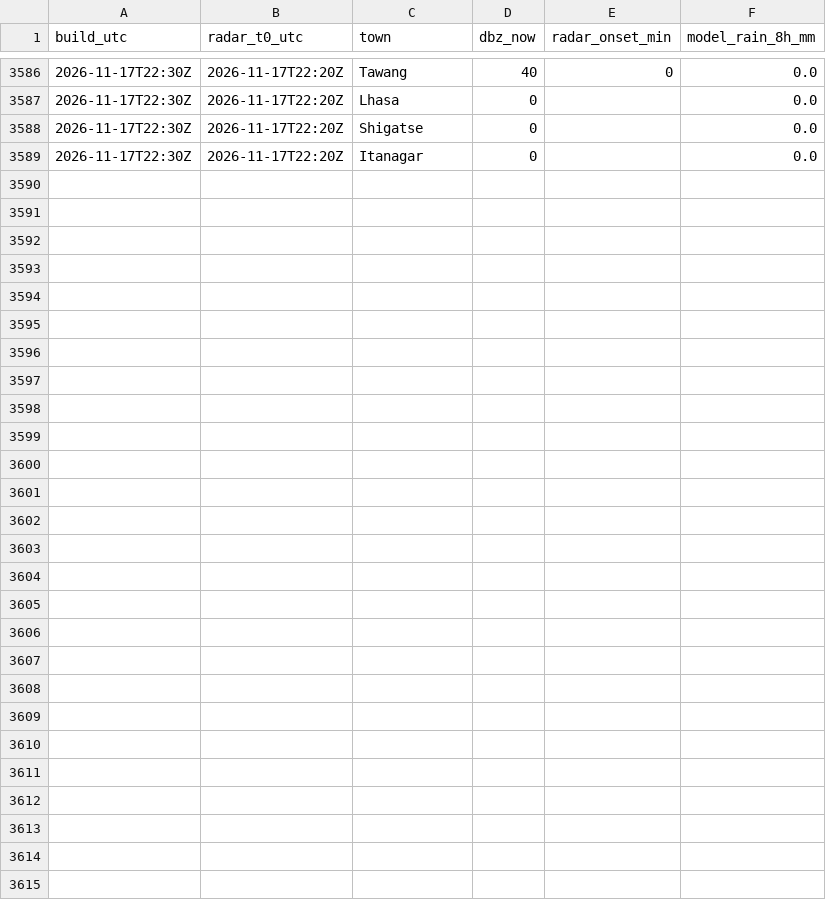
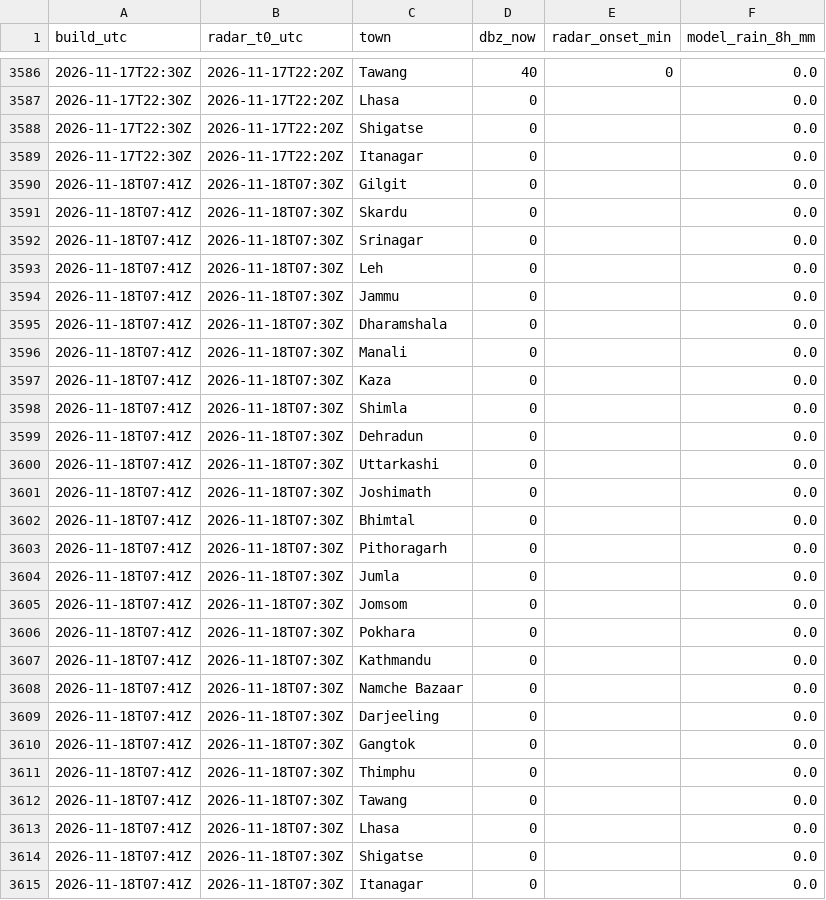
Before and after one commit to rahulbhargavain/himalaya-nowcast-atlas, a CSV file: towns.csv, drawn as a sheet; only a part is shown, gaps mark what is left out.

```diff
--- a/towns.csv
+++ b/towns.csv
@@ -3589 +3589,27 @@ build_utc,radar_t0_utc,town,dbz_now,radar_onset_min,model_rain_8h_mm
 2026-11-17T22:30Z,2026-11-17T22:20Z,Itanagar,0,,0.0
+2026-11-18T07:41Z,2026-11-18T07:30Z,Gilgit,0,,0.0
+2026-11-18T07:41Z,2026-11-18T07:30Z,Skardu,0,,0.0
+2026-11-18T07:41Z,2026-11-18T07:30Z,Srinagar,0,,0.0
+2026-11-18T07:41Z,2026-11-18T07:30Z,Leh,0,,0.0
+2026-11-18T07:41Z,2026-11-18T07:30Z,Jammu,0,,0.0
+2026-11-18T07:41Z,2026-11-18T07:30Z,Dharamshala,0,,0.0
+2026-11-18T07:41Z,2026-11-18T07:30Z,Manali,0,,0.0
+2026-11-18T07:41Z,2026-11-18T07:30Z,Kaza,0,,0.0
+2026-11-18T07:41Z,2026-11-18T07:30Z,Shimla,0,,0.0
+2026-11-18T07:41Z,2026-11-18T07:30Z,Dehradun,0,,0.0
+2026-11-18T07:41Z,2026-11-18T07:30Z,Uttarkashi,0,,0.0
+2026-11-18T07:41Z,2026-11-18T07:30Z,Joshimath,0,,0.0
+2026-11-18T07:41Z,2026-11-18T07:30Z,Bhimtal,0,,0.0
+2026-11-18T07:41Z,2026-11-18T07:30Z,Pithoragarh,0,,0.0
+2026-11-18T07:41Z,2026-11-18T07:30Z,Jumla,0,,0.0
+2026-11-18T07:41Z,2026-11-18T07:30Z,Jomsom,0,,0.0
+2026-11-18T07:41Z,2026-11-18T07:30Z,Pokhara,0,,0.0
+2026-11-18T07:41Z,2026-11-18T07:30Z,Kathmandu,0,,0.0
+2026-11-18T07:41Z,2026-11-18T07:30Z,Namche Bazaar,0,,0.0
+2026-11-18T07:41Z,2026-11-18T07:30Z,Darjeeling,0,,0.0
+2026-11-18T07:41Z,2026-11-18T07:30Z,Gangtok,0,,0.0
+2026-11-18T07:41Z,2026-11-18T07:30Z,Thimphu,0,,0.0
+2026-11-18T07:41Z,2026-11-18T07:30Z,Tawang,0,,0.0
+2026-11-18T07:41Z,2026-11-18T07:30Z,Lhasa,0,,0.0
+2026-11-18T07:41Z,2026-11-18T07:30Z,Shigatse,0,,0.0
+2026-11-18T07:41Z,2026-11-18T07:30Z,Itanagar,0,,0.0
```
Also changed, not shown: builds.csv, gauges.csv, 9 other files.
